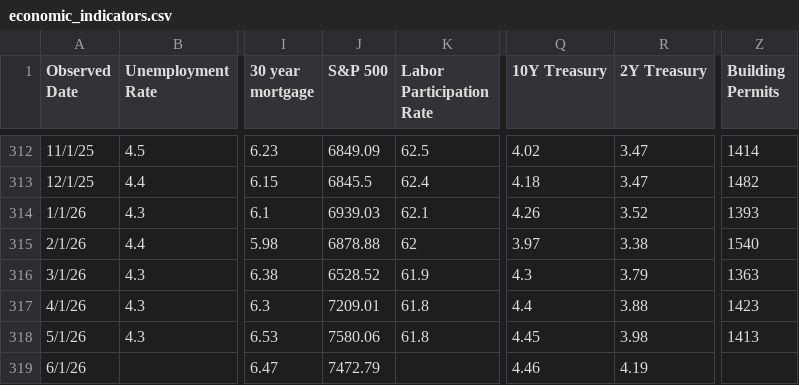
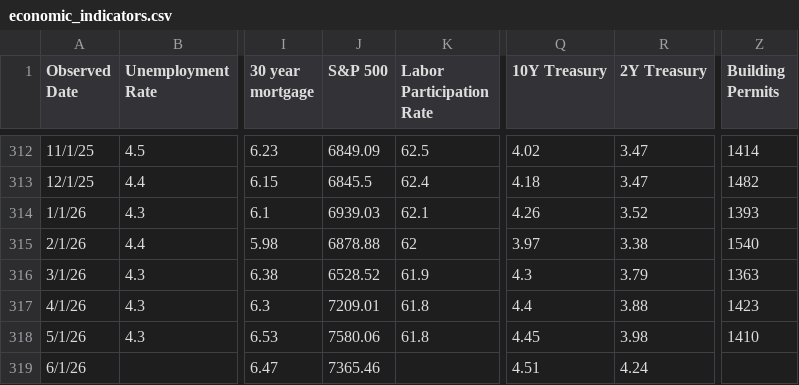
Before and after one commit to browningtons/economic-dashboard, a CSV file: public/data/economic_indicators.csv, drawn as a sheet; only a part is shown, gaps mark what is left out; the diff names each change by its address in the sheet, - before the commit and + after, or states it on an @@ line.

```diff
--- a/public/data/economic_indicators.csv
+++ b/public/data/economic_indicators.csv
-Z318 (Building Permits): 1413
+Z318 (Building Permits): 1410
-J319 (S&P 500): 7472.79
+J319 (S&P 500): 7365.46
-Q319 (10Y Treasury): 4.46
+Q319 (10Y Treasury): 4.51
-R319 (2Y Treasury): 4.19
+R319 (2Y Treasury): 4.24
```
Also changed, not shown: 1 other file.
